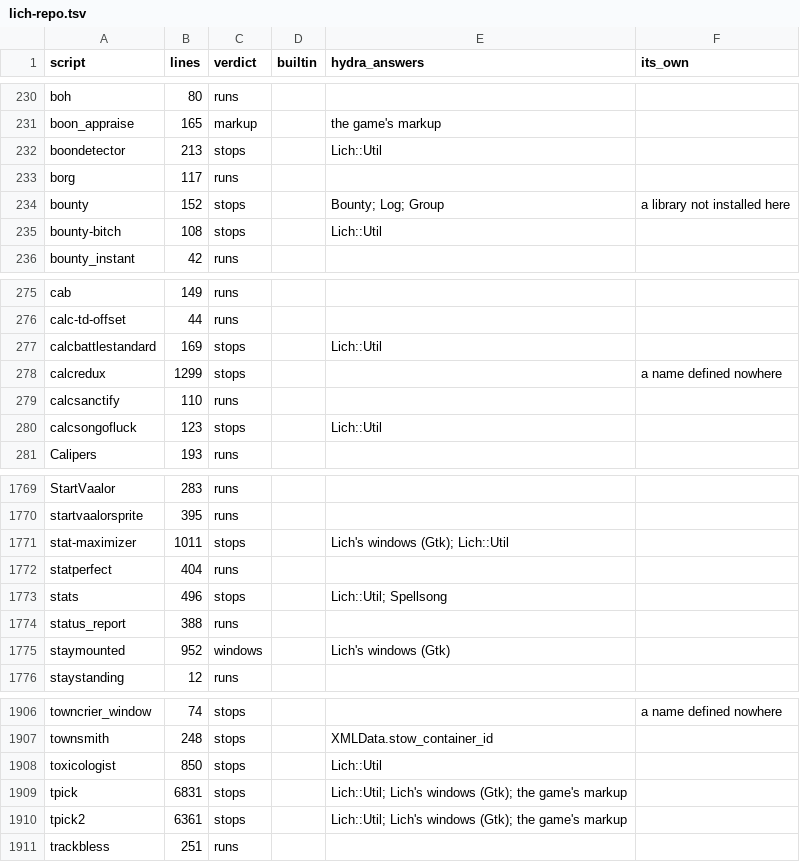
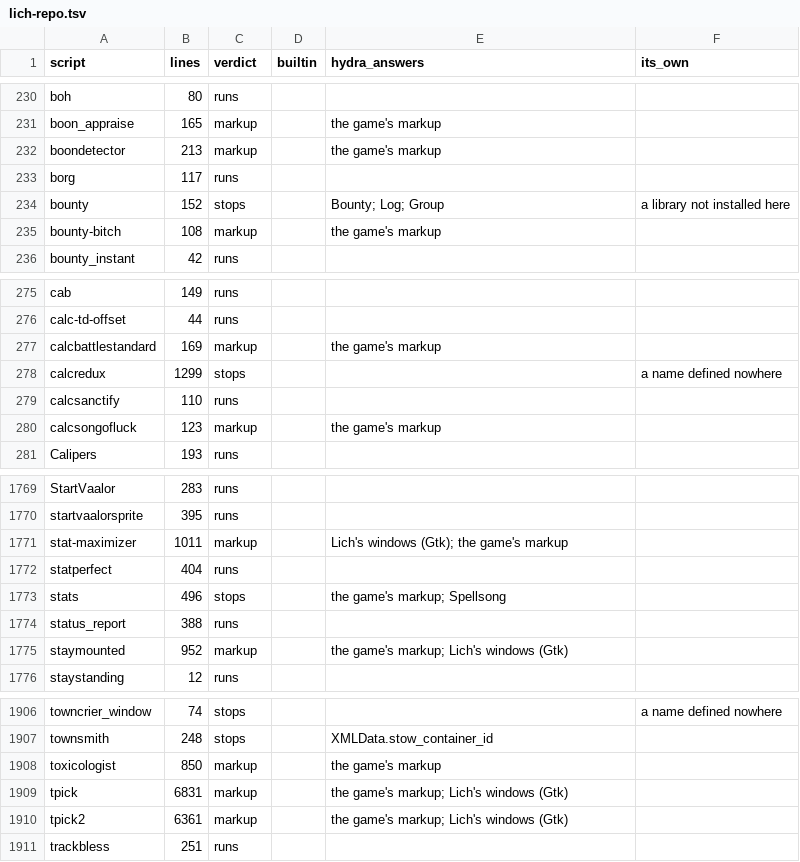
Before and after one commit to Nisugi/cena, a TSV file: inventory/14-what-runs/lich-repo.tsv, drawn as a sheet; only a part is shown, gaps mark what is left out; the diff covers the shown part only.

```diff
--- a/inventory/14-what-runs/lich-repo.tsv
+++ b/inventory/14-what-runs/lich-repo.tsv
@@ -231,6 +231,6 @@ boh	80	runs
 boon_appraise	165	markup		the game's markup	
-boondetector	213	stops		Lich::Util	
+boondetector	213	markup		the game's markup	
 borg	117	runs			
 bounty	152	stops		Bounty; Log; Group	a library not installed here
-bounty-bitch	108	stops		Lich::Util	
+bounty-bitch	108	markup		the game's markup	
 bounty_instant	42	runs			
@@ -276,6 +276,6 @@ cab	149	runs
 calc-td-offset	44	runs			
-calcbattlestandard	169	stops		Lich::Util	
+calcbattlestandard	169	markup		the game's markup	
 calcredux	1299	stops			a name defined nowhere
 calcsanctify	110	runs			
-calcsongofluck	123	stops		Lich::Util	
+calcsongofluck	123	markup		the game's markup	
 Calipers	193	runs			
@@ -1770,7 +1770,7 @@ StartVaalor	283	runs
 startvaalorsprite	395	runs			
-stat-maximizer	1011	stops		Lich's windows (Gtk); Lich::Util	
+stat-maximizer	1011	markup		Lich's windows (Gtk); the game's markup	
 statperfect	404	runs			
-stats	496	stops		Lich::Util; Spellsong	
+stats	496	stops		the game's markup; Spellsong	
 status_report	388	runs			
-staymounted	952	windows		Lich's windows (Gtk)	
+staymounted	952	markup		the game's markup; Lich's windows (Gtk)	
 staystanding	12	runs			
@@ -1907,5 +1907,5 @@ towncrier_window	74	stops			a name defined nowhere
 townsmith	248	stops		XMLData.stow_container_id	
-toxicologist	850	stops		Lich::Util	
-tpick	6831	stops		Lich::Util; Lich's windows (Gtk); the game's markup	
-tpick2	6361	stops		Lich::Util; Lich's windows (Gtk); the game's markup	
+toxicologist	850	markup		the game's markup	
+tpick	6831	markup		the game's markup; Lich's windows (Gtk)	
+tpick2	6361	markup		the game's markup; Lich's windows (Gtk)	
 trackbless	251	runs			
```
Also changed, not shown: 144 edited cells elsewhere in this file, inventory/14-what-runs/elanthia-online.tsv, 3 other files.
